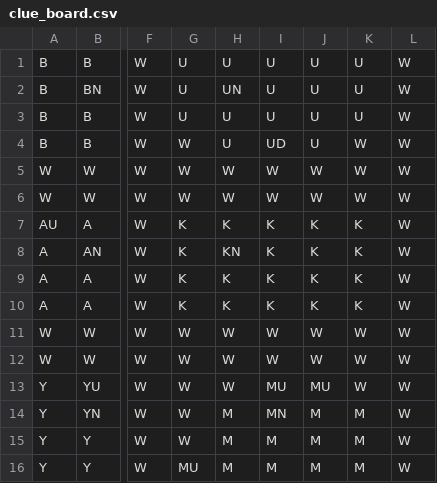
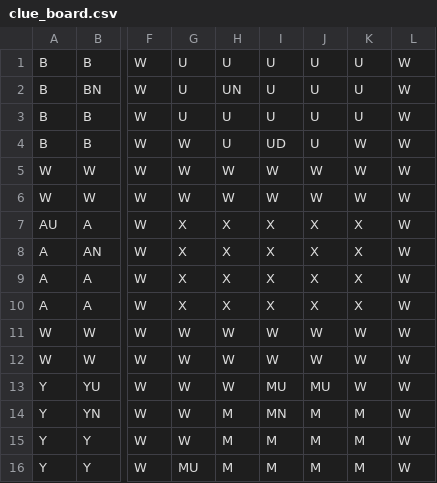
Before and after one commit to itsMartini/ClueGui, a CSV file: clue_board.csv, drawn as a sheet; only a part is shown, gaps mark what is left out; the diff names each change by its address in the sheet, - before the commit and + after, or states it on an @@ line.

Commit message:
board modified for more correct building locations. board resizes with window.

```diff
--- a/clue_board.csv
+++ b/clue_board.csv
-G7:G10: K
+G7:G10: X
-H7: K
+H7: X
-I7:I10: K
+I7:I10: X
-J7:J10: K
+J7:J10: X
-K7:K10: K
+K7:K10: X
-H8: KN
+H8: X
-H9:H10: K
+H9:H10: X
```
Also changed, not shown: Layout.csv, 2 other files.
